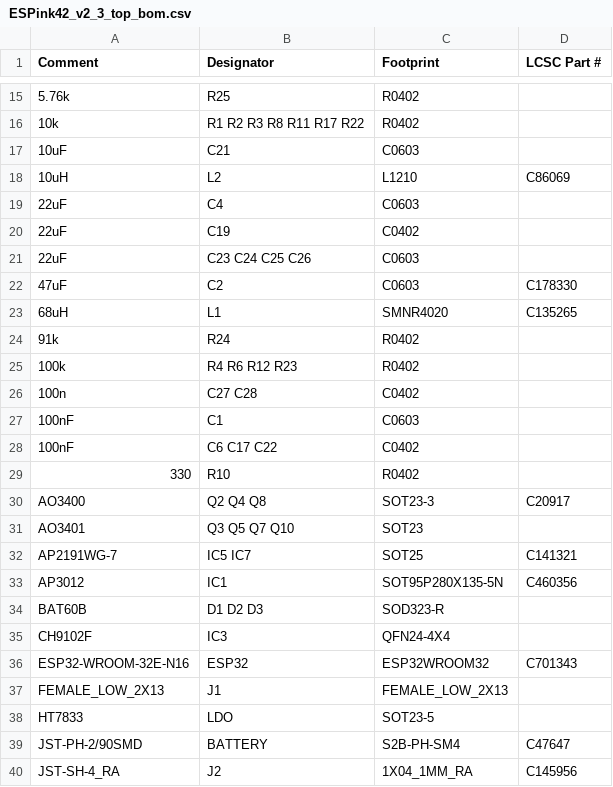
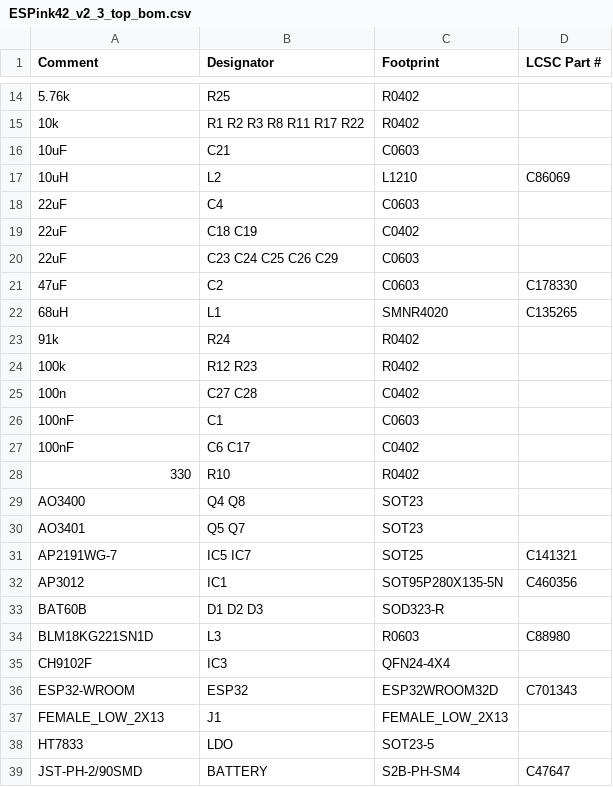
Before and after one commit to LaskaKit/ESPink-42, a CSV file: Production/ESPink42_v2_3_top_bom.csv, drawn as a sheet; only a part is shown, gaps mark what is left out; the shorter side is filled out with more unchanged rows; the diff covers the shown part only.

```diff
--- a/Production/ESPink42_v2_3_top_bom.csv
+++ b/Production/ESPink42_v2_3_top_bom.csv
@@ -19,4 +18,4 @@ Comment,Designator,Footprint,LCSC Part #
 22uF,C4,C0603,
-22uF,C19,C0402,
-22uF,C23 C24 C25 C26,C0603,
+22uF,C18 C19,C0402,
+22uF,C23 C24 C25 C26 C29,C0603,
 47uF,C2,C0603,C178330
@@ -24,9 +23,9 @@ Comment,Designator,Footprint,LCSC Part #
 91k,R24,R0402,
-100k,R4 R6 R12 R23,R0402,
+100k,R12 R23,R0402,
 100n,C27 C28,C0402,
 100nF,C1,C0603,
-100nF,C6 C17 C22,C0402,
+100nF,C6 C17,C0402,
 330,R10,R0402,
-AO3400,Q2 Q4 Q8,SOT23-3,C20917
-AO3401,Q3 Q5 Q7 Q10,SOT23,
+AO3400,Q4 Q8,SOT23,
+AO3401,Q5 Q7,SOT23,
 AP2191WG-7,IC5 IC7,SOT25,C141321
@@ -34,4 +33,5 @@ AP3012,IC1,SOT95P280X135-5N,C460356
 BAT60B,D1 D2 D3,SOD323-R,
+BLM18KG221SN1D,L3,R0603,C88980
 CH9102F,IC3,QFN24-4X4,
-ESP32-WROOM-32E-N16,ESP32,ESP32WROOM32,C701343
+ESP32-WROOM,ESP32,ESP32WROOM32D,C701343
 FEMALE_LOW_2X13,J1,FEMALE_LOW_2X13,
```
Also changed, not shown: 5 added rows, 3 removed rows and 4 edited cells elsewhere in this file.
